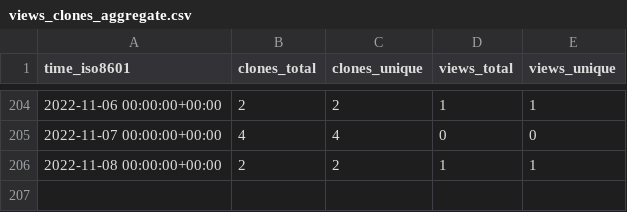
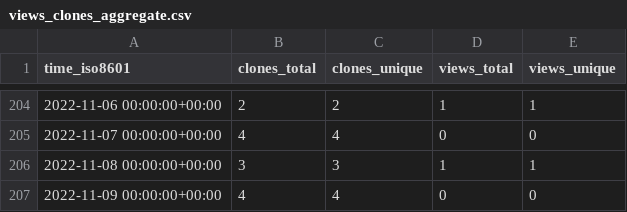
Before and after one commit to Autostronomy/AutoProf, a CSV file: ConnorStoneAstro/AutoProf/ghrs-data/views_clones_aggregate.csv, drawn as a sheet; only a part is shown, gaps mark what is left out.

```diff
--- a/ConnorStoneAstro/AutoProf/ghrs-data/views_clones_aggregate.csv
+++ b/ConnorStoneAstro/AutoProf/ghrs-data/views_clones_aggregate.csv
@@ -205,2 +205,3 @@ time_iso8601,clones_total,clones_unique,views_total,views_unique
 2022-11-07 00:00:00+00:00,4,4,0,0
-2022-11-08 00:00:00+00:00,2,2,1,1
+2022-11-08 00:00:00+00:00,3,3,1,1
+2022-11-09 00:00:00+00:00,4,4,0,0
```
Also changed, not shown: 1 other file.
